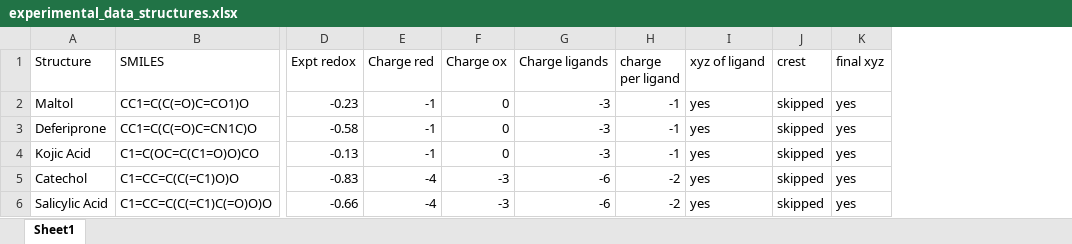
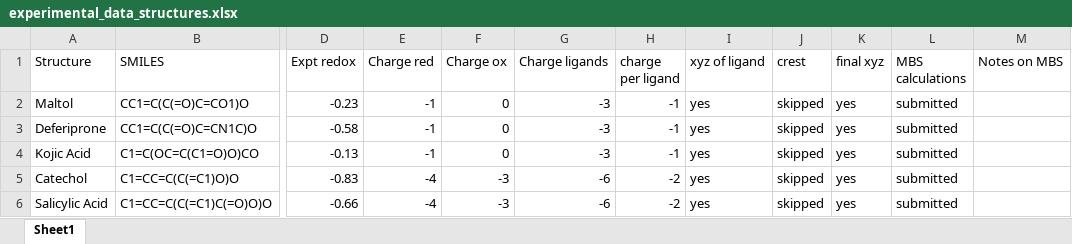
Before and after one commit to HassanHarb92/solvation_shells, an Excel workbook: Rahbani_paper_examples/experimental_data_structures.xlsx, sheet Sheet1, drawn as a sheet; only a part is shown, gaps mark what is left out; values as stored, in another font and other column widths than the file's, no borders; the diff names each change by its address in the sheet, - before the commit and + after, or states it on an @@ line.

Commit message:
update structures

```diff
--- a/Rahbani_paper_examples/experimental_data_structures.xlsx (sheet Sheet1)
+++ b/Rahbani_paper_examples/experimental_data_structures.xlsx (sheet Sheet1)
+column L (MBS calculations), rows 2-6: all submitted
+column M (Notes on MBS), empty
```
Also changed, not shown: 21 other files.
